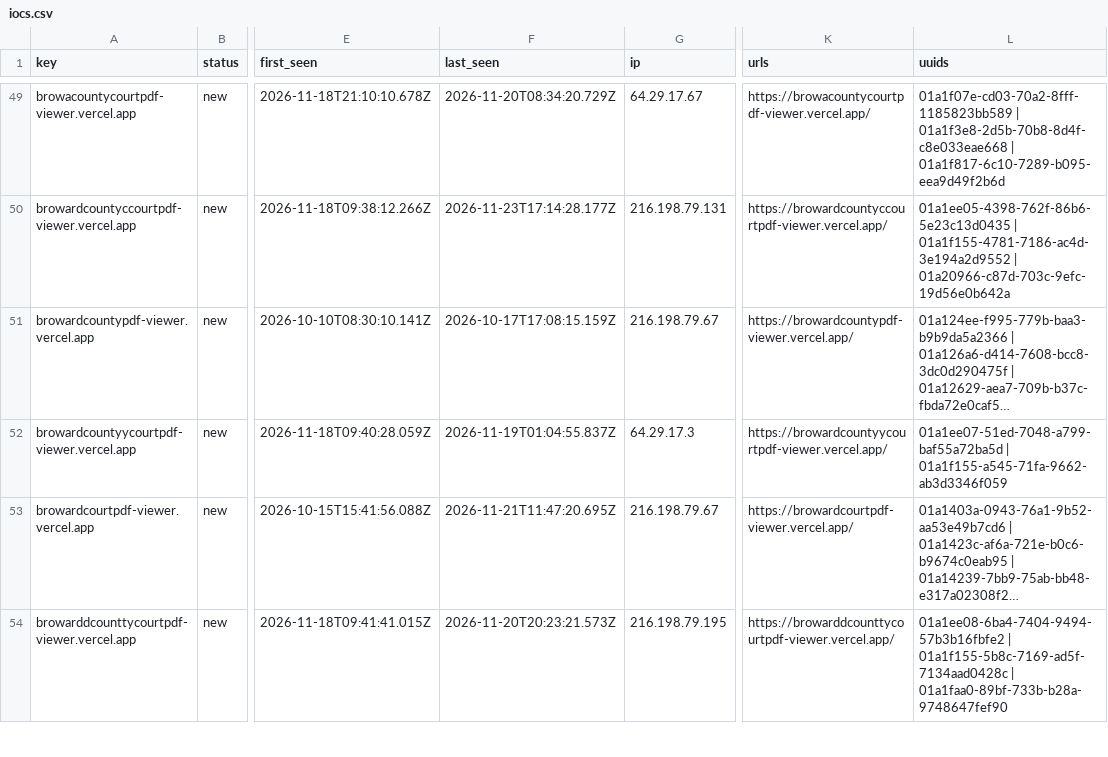
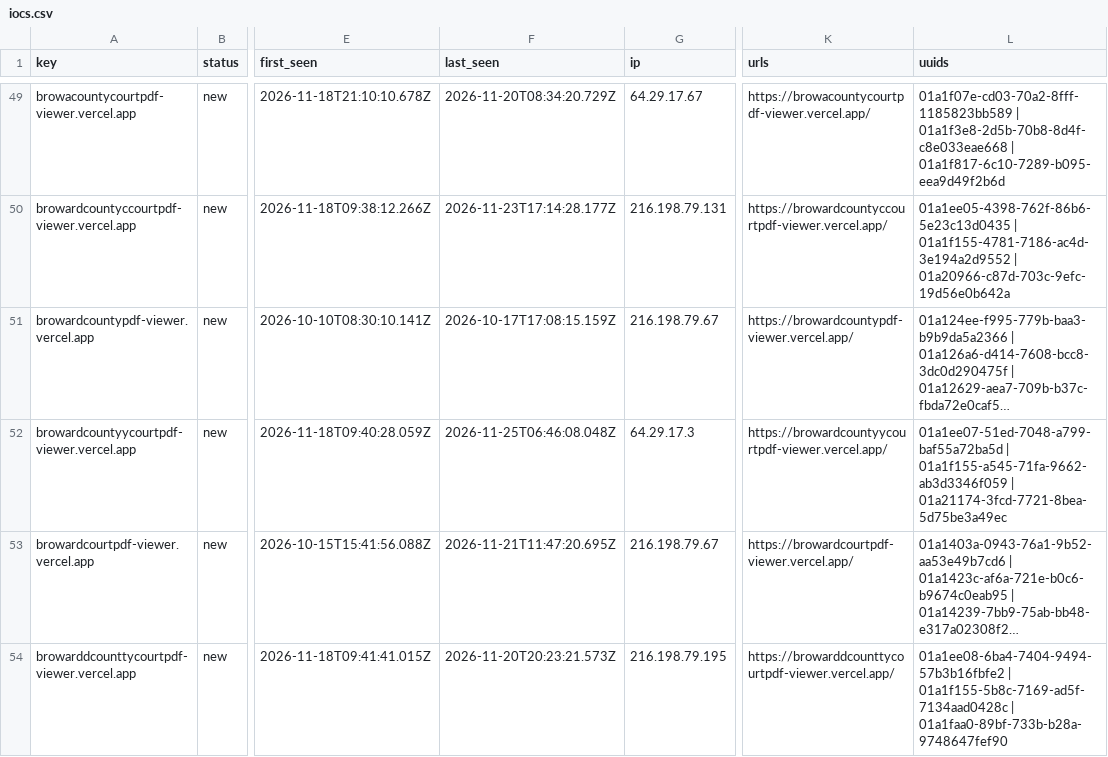
Before and after one commit to nullwhire/Csuite-collector, a CSV file: iocs.csv, drawn as a sheet; only a part is shown, gaps mark what is left out; long unchanged cells end in …; the diff covers the shown part only; the diff names each change by its address in the sheet, - before the commit and + after, or states it on an @@ line.

```diff
--- a/iocs.csv
+++ b/iocs.csv
-F52 (last_seen): 2026-11-19T01:04:55.837Z
+F52 (last_seen): 2026-11-25T06:46:08.048Z
-L52 (uuids): …| 01a1f155-a545-71fa-9662-ab3d3346f059
+L52 (uuids): …| 01a1f155-a545-71fa-9662-ab3d3346f059 | 01a21174-3fcd-7721-8bea-5d75be3a49ec
```
Also changed, not shown: 1 added row elsewhere in this file, 4 other files.
